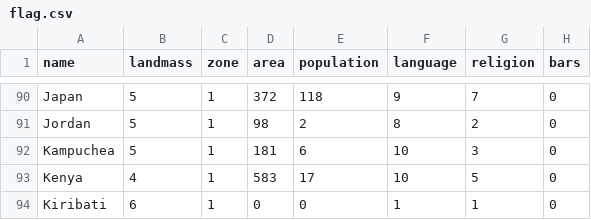
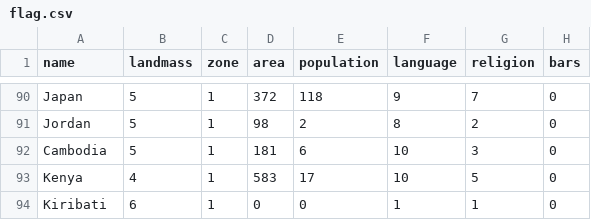
Before and after one commit to 6859-sp21/final-project-sovereign-states-flags, a CSV file: data/flag.csv, drawn as a sheet; only a part is shown, gaps mark what is left out; the diff names each change by its address in the sheet, - before the commit and + after, or states it on an @@ line.

```diff
--- a/data/flag.csv
+++ b/data/flag.csv
-A92 (name): Kampuchea
+A92 (name): Cambodia
```
Also changed, not shown: 2 other files.
